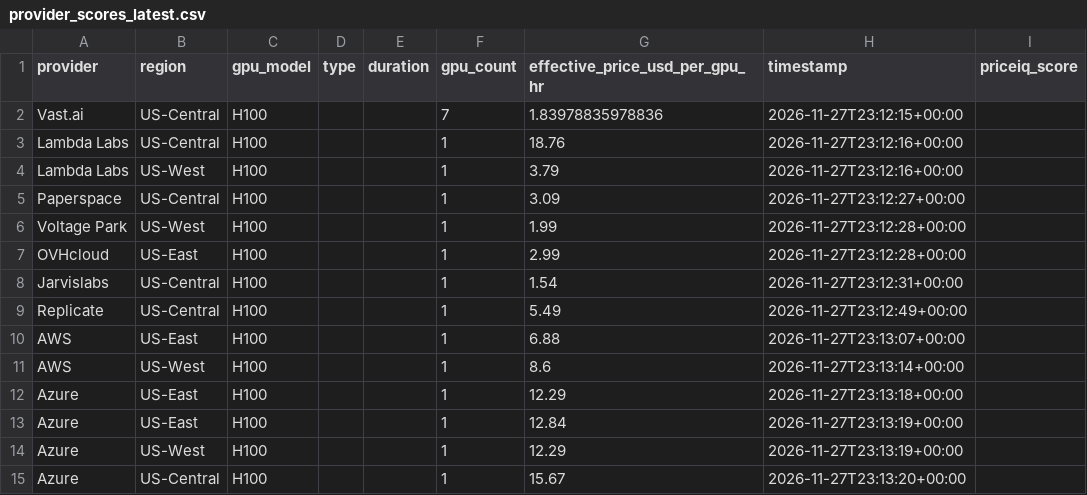
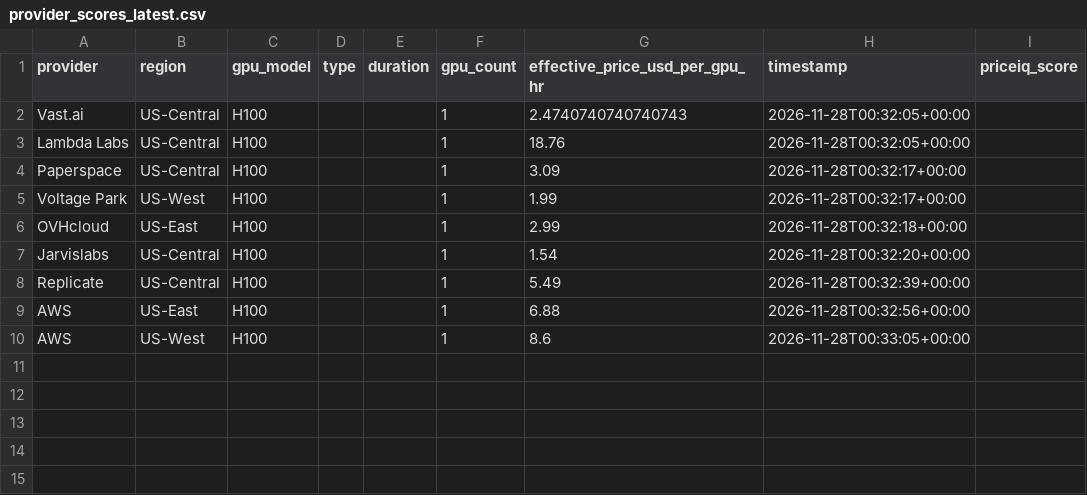
Before and after one commit to forwardcompute/PricingIndex, a CSV file: data/derived/provider_scores_latest.csv, drawn as a sheet.

```diff
--- a/data/derived/provider_scores_latest.csv
+++ b/data/derived/provider_scores_latest.csv
@@ -1,15 +1,10 @@
 provider,region,gpu_model,type,duration,gpu_count,effective_price_usd_per_gpu_hr,timestamp,priceiq_score
-Vast.ai,US-Central,H100,,,7,1.83978835978836,2026-11-27T23:12:15+00:00,
-Lambda Labs,US-Central,H100,,,1,18.76,2026-11-27T23:12:16+00:00,
-Lambda Labs,US-West,H100,,,1,3.79,2026-11-27T23:12:16+00:00,
-Paperspace,US-Central,H100,,,1,3.09,2026-11-27T23:12:27+00:00,
-Voltage Park,US-West,H100,,,1,1.99,2026-11-27T23:12:28+00:00,
-OVHcloud,US-East,H100,,,1,2.99,2026-11-27T23:12:28+00:00,
-Jarvislabs,US-Central,H100,,,1,1.54,2026-11-27T23:12:31+00:00,
-Replicate,US-Central,H100,,,1,5.49,2026-11-27T23:12:49+00:00,
-AWS,US-East,H100,,,1,6.88,2026-11-27T23:13:07+00:00,
-AWS,US-West,H100,,,1,8.6,2026-11-27T23:13:14+00:00,
-Azure,US-East,H100,,,1,12.29,2026-11-27T23:13:18+00:00,
-Azure,US-East,H100,,,1,12.84,2026-11-27T23:13:19+00:00,
-Azure,US-West,H100,,,1,12.29,2026-11-27T23:13:19+00:00,
-Azure,US-Central,H100,,,1,15.67,2026-11-27T23:13:20+00:00,
+Vast.ai,US-Central,H100,,,1,2.4740740740740743,2026-11-28T00:32:05+00:00,
+Lambda Labs,US-Central,H100,,,1,18.76,2026-11-28T00:32:05+00:00,
+Paperspace,US-Central,H100,,,1,3.09,2026-11-28T00:32:17+00:00,
+Voltage Park,US-West,H100,,,1,1.99,2026-11-28T00:32:17+00:00,
+OVHcloud,US-East,H100,,,1,2.99,2026-11-28T00:32:18+00:00,
+Jarvislabs,US-Central,H100,,,1,1.54,2026-11-28T00:32:20+00:00,
+Replicate,US-Central,H100,,,1,5.49,2026-11-28T00:32:39+00:00,
+AWS,US-East,H100,,,1,6.88,2026-11-28T00:32:56+00:00,
+AWS,US-West,H100,,,1,8.6,2026-11-28T00:33:05+00:00,
```
Also changed, not shown: data/history/index_history.csv, hcpi/hcpi_history.csv, 6 other files.
